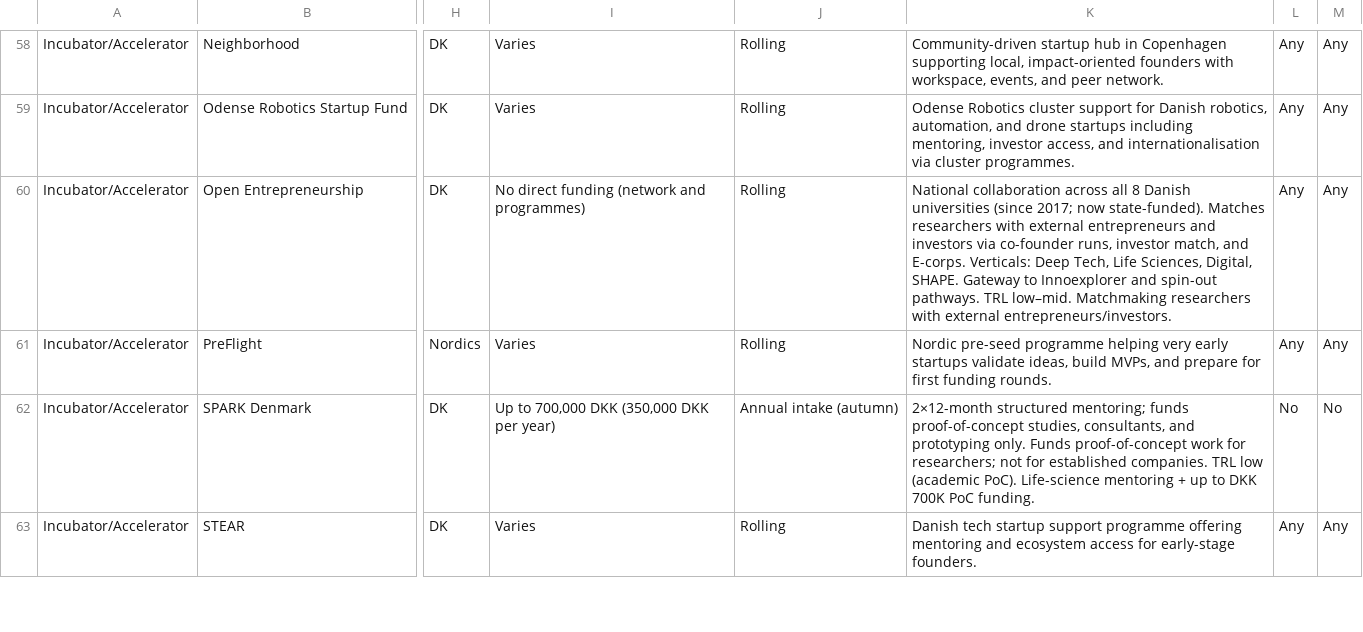
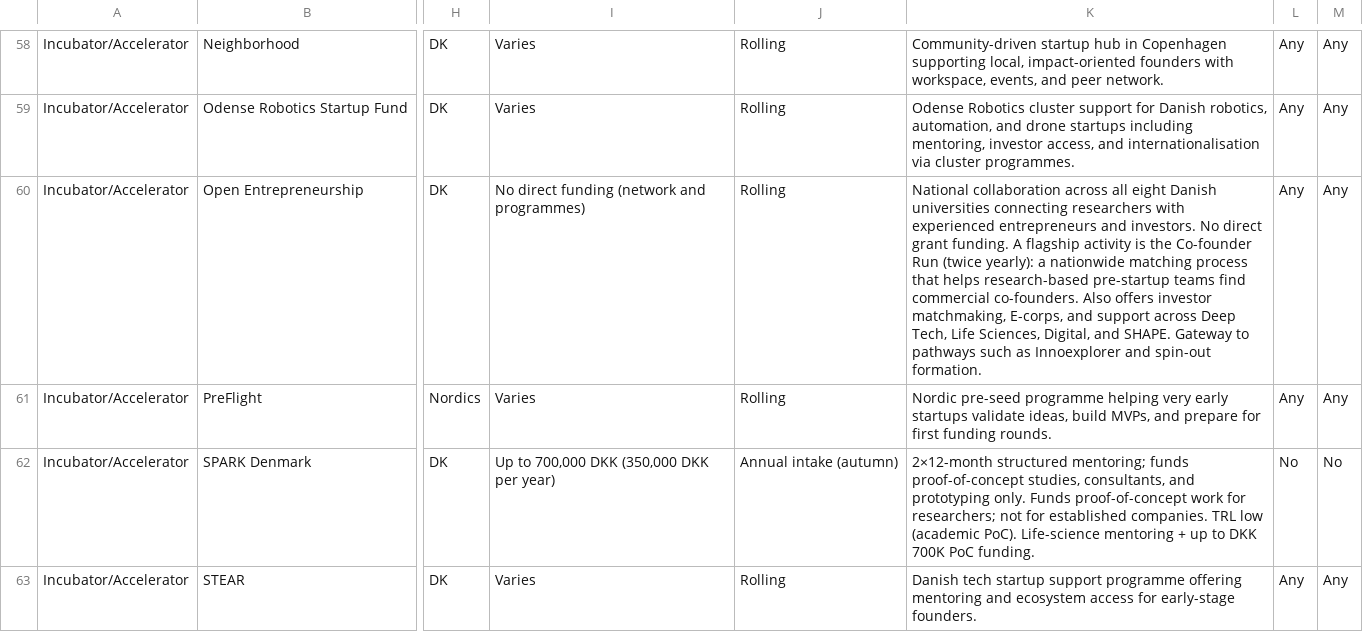
Before and after one commit to KU-lighthouse-funds/funds-data, a CSV file: funds with KU support - v4.csv, drawn as a sheet; only a part is shown, gaps mark what is left out; the diff names each change by its address in the sheet, - before the commit and + after, or states it on an @@ line.

```diff
--- a/funds with KU support - v4.csv
+++ b/funds with KU support - v4.csv
-K60: …across all 8 Danish universities (since 2017; now state-funded). Matches researchers with external entrepreneurs and investors via co-founder runs, investor match, and E-corps. Verticals: Deep Tech, Life Sciences, Digital, SHAPE. Gateway to Innoexplorer and spin-out pathways. TRL low–mid. Matchmaking researchers with external entrepreneurs/investors.
+K60: …across all eight Danish universities connecting researchers with experienced entrepreneurs and investors. No direct grant funding. A flagship activity is the Co-founder Run (twice yearly): a nationwide matching process that helps research-based pre-startup teams find commercial co-founders. Also offers investor matchmaking, E-corps, and support across Deep Tech, Life Sciences, Digital, and SHAPE. Gateway to pathways such as Innoexplorer and spin-out formation.
```
